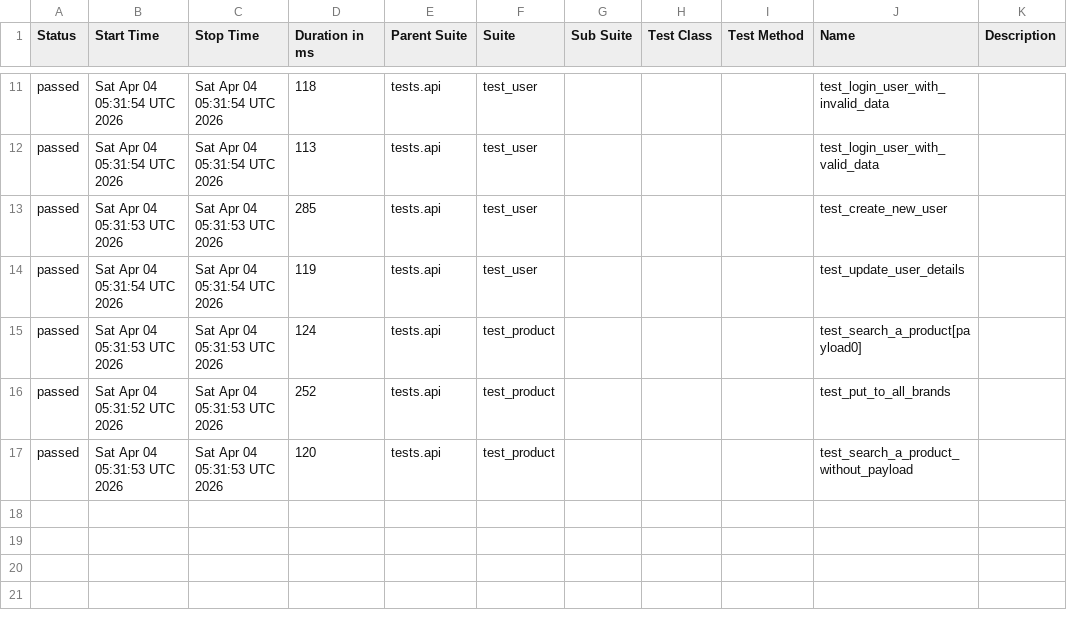
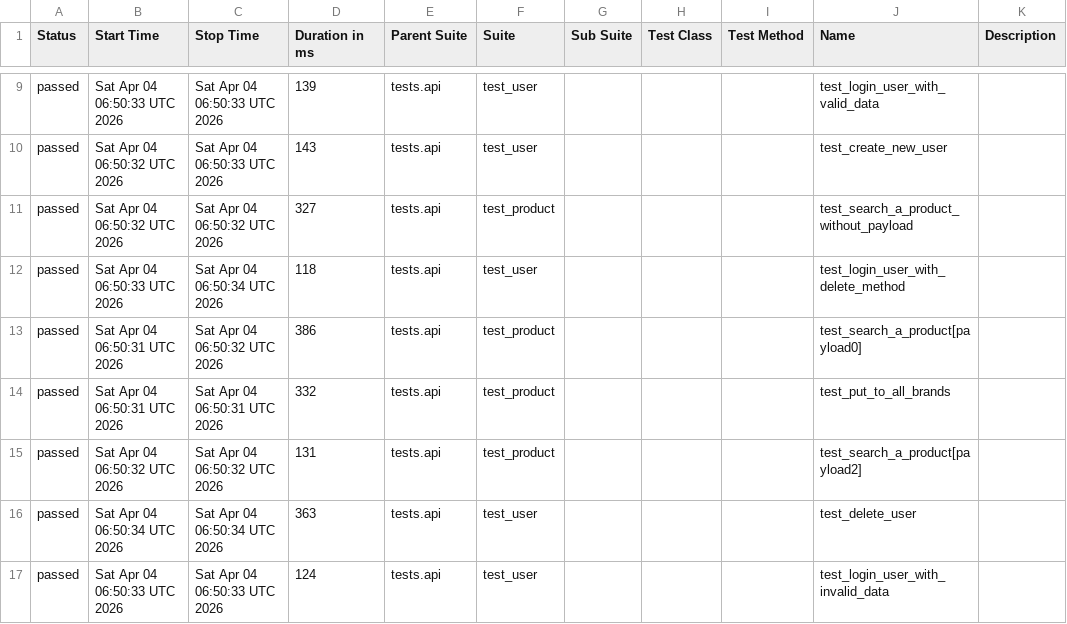
Before and after one commit to zia-kayani/AutomationExercise, a CSV file: api/data/suites.csv, drawn as a sheet; only a part is shown, gaps mark what is left out; the diff covers the shown part only.

```diff
--- a/api/data/suites.csv
+++ b/api/data/suites.csv
@@ -11,7 +9,9 @@
-"passed","Sat Apr 04 05:31:54 UTC 2026","Sat Apr 04 05:31:54 UTC 2026","118","tests.api","test_user","","","","test_login_user_with_invalid_data",""
-"passed","Sat Apr 04 05:31:54 UTC 2026","Sat Apr 04 05:31:54 UTC 2026","113","tests.api","test_user","","","","test_login_user_with_valid_data",""
-"passed","Sat Apr 04 05:31:53 UTC 2026","Sat Apr 04 05:31:53 UTC 2026","285","tests.api","test_user","","","","test_create_new_user",""
-"passed","Sat Apr 04 05:31:54 UTC 2026","Sat Apr 04 05:31:54 UTC 2026","119","tests.api","test_user","","","","test_update_user_details",""
-"passed","Sat Apr 04 05:31:53 UTC 2026","Sat Apr 04 05:31:53 UTC 2026","124","tests.api","test_product","","","","test_search_a_product[payload0]",""
-"passed","Sat Apr 04 05:31:52 UTC 2026","Sat Apr 04 05:31:53 UTC 2026","252","tests.api","test_product","","","","test_put_to_all_brands",""
-"passed","Sat Apr 04 05:31:53 UTC 2026","Sat Apr 04 05:31:53 UTC 2026","120","tests.api","test_product","","","","test_search_a_product_without_payload",""
+"passed","Sat Apr 04 06:50:33 UTC 2026","Sat Apr 04 06:50:33 UTC 2026","139","tests.api","test_user","","","","test_login_user_with_valid_data",""
+"passed","Sat Apr 04 06:50:32 UTC 2026","Sat Apr 04 06:50:33 UTC 2026","143","tests.api","test_user","","","","test_create_new_user",""
+"passed","Sat Apr 04 06:50:32 UTC 2026","Sat Apr 04 06:50:32 UTC 2026","327","tests.api","test_product","","","","test_search_a_product_without_payload",""
+"passed","Sat Apr 04 06:50:33 UTC 2026","Sat Apr 04 06:50:34 UTC 2026","118","tests.api","test_user","","","","test_login_user_with_delete_method",""
+"passed","Sat Apr 04 06:50:31 UTC 2026","Sat Apr 04 06:50:32 UTC 2026","386","tests.api","test_product","","","","test_search_a_product[payload0]",""
+"passed","Sat Apr 04 06:50:31 UTC 2026","Sat Apr 04 06:50:31 UTC 2026","332","tests.api","test_product","","","","test_put_to_all_brands",""
+"passed","Sat Apr 04 06:50:32 UTC 2026","Sat Apr 04 06:50:32 UTC 2026","131","tests.api","test_product","","","","test_search_a_product[payload2]",""
+"passed","Sat Apr 04 06:50:34 UTC 2026","Sat Apr 04 06:50:34 UTC 2026","363","tests.api","test_user","","","","test_delete_user",""
+"passed","Sat Apr 04 06:50:33 UTC 2026","Sat Apr 04 06:50:33 UTC 2026","124","tests.api","test_user","","","","test_login_user_with_invalid_data",""
```
Also changed, not shown: 2 removed rows and 29 edited cells elsewhere in this file, 46 other files.
